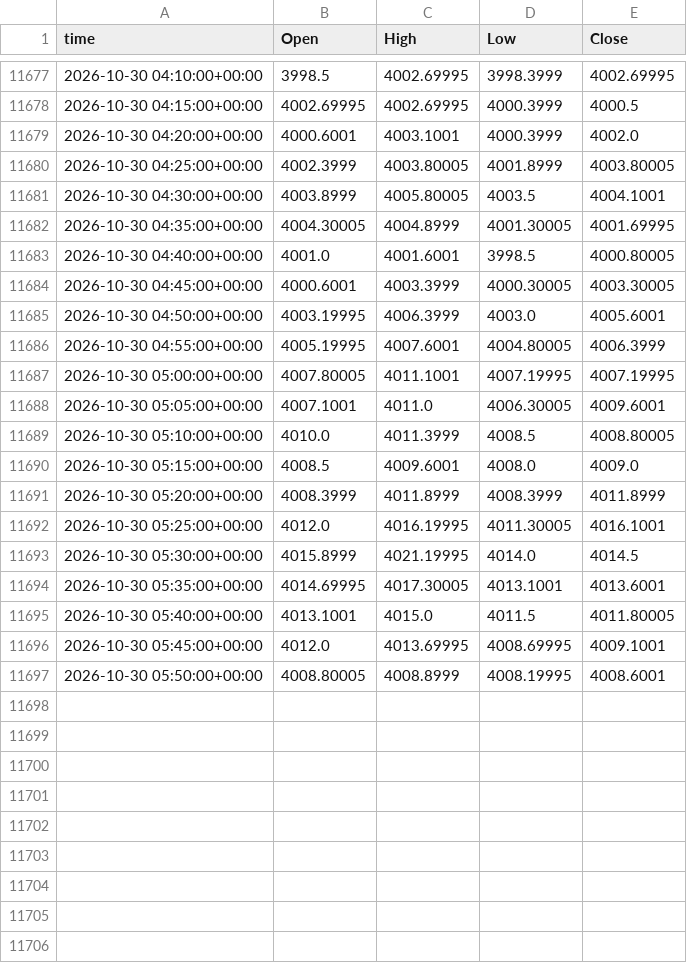
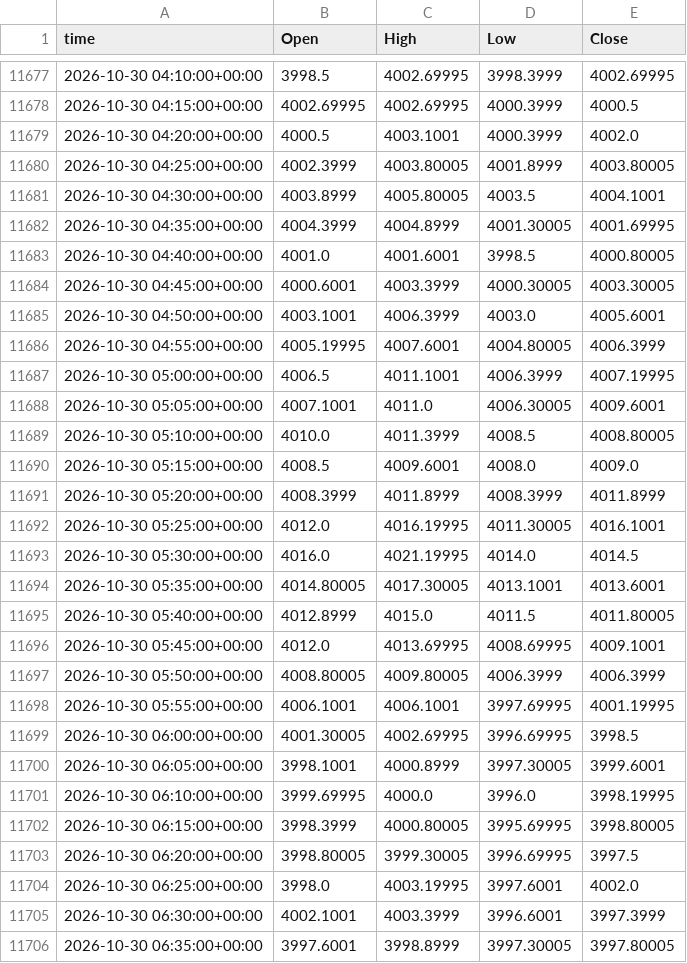
Before and after one commit to viruop/paper-arena, a CSV file: data/market/intraday/GC_F_5m.csv, drawn as a sheet; only a part is shown, gaps mark what is left out.

```diff
--- a/data/market/intraday/GC_F_5m.csv
+++ b/data/market/intraday/GC_F_5m.csv
@@ -11678,11 +11678,11 @@ time,Open,High,Low,Close
 2026-10-30 04:15:00+00:00,4002.69995,4002.69995,4000.3999,4000.5
-2026-10-30 04:20:00+00:00,4000.6001,4003.1001,4000.3999,4002.0
+2026-10-30 04:20:00+00:00,4000.5,4003.1001,4000.3999,4002.0
 2026-10-30 04:25:00+00:00,4002.3999,4003.80005,4001.8999,4003.80005
 2026-10-30 04:30:00+00:00,4003.8999,4005.80005,4003.5,4004.1001
-2026-10-30 04:35:00+00:00,4004.30005,4004.8999,4001.30005,4001.69995
+2026-10-30 04:35:00+00:00,4004.3999,4004.8999,4001.30005,4001.69995
 2026-10-30 04:40:00+00:00,4001.0,4001.6001,3998.5,4000.80005
 2026-10-30 04:45:00+00:00,4000.6001,4003.3999,4000.30005,4003.30005
-2026-10-30 04:50:00+00:00,4003.19995,4006.3999,4003.0,4005.6001
+2026-10-30 04:50:00+00:00,4003.1001,4006.3999,4003.0,4005.6001
 2026-10-30 04:55:00+00:00,4005.19995,4007.6001,4004.80005,4006.3999
-2026-10-30 05:00:00+00:00,4007.80005,4011.1001,4007.19995,4007.19995
+2026-10-30 05:00:00+00:00,4006.5,4011.1001,4006.3999,4007.19995
 2026-10-30 05:05:00+00:00,4007.1001,4011.0,4006.30005,4009.6001
@@ -11692,6 +11692,15 @@ time,Open,High,Low,Close
 2026-10-30 05:25:00+00:00,4012.0,4016.19995,4011.30005,4016.1001
-2026-10-30 05:30:00+00:00,4015.8999,4021.19995,4014.0,4014.5
-2026-10-30 05:35:00+00:00,4014.69995,4017.30005,4013.1001,4013.6001
-2026-10-30 05:40:00+00:00,4013.1001,4015.0,4011.5,4011.80005
+2026-10-30 05:30:00+00:00,4016.0,4021.19995,4014.0,4014.5
+2026-10-30 05:35:00+00:00,4014.80005,4017.30005,4013.1001,4013.6001
+2026-10-30 05:40:00+00:00,4012.8999,4015.0,4011.5,4011.80005
 2026-10-30 05:45:00+00:00,4012.0,4013.69995,4008.69995,4009.1001
-2026-10-30 05:50:00+00:00,4008.80005,4008.8999,4008.19995,4008.6001
+2026-10-30 05:50:00+00:00,4008.80005,4009.80005,4006.3999,4006.3999
+2026-10-30 05:55:00+00:00,4006.1001,4006.1001,3997.69995,4001.19995
+2026-10-30 06:00:00+00:00,4001.30005,4002.69995,3996.69995,3998.5
+2026-10-30 06:05:00+00:00,3998.1001,4000.8999,3997.30005,3999.6001
+2026-10-30 06:10:00+00:00,3999.69995,4000.0,3996.0,3998.19995
+2026-10-30 06:15:00+00:00,3998.3999,4000.80005,3995.69995,3998.80005
+2026-10-30 06:20:00+00:00,3998.80005,3999.30005,3996.69995,3997.5
+2026-10-30 06:25:00+00:00,3998.0,4003.19995,3997.6001,4002.0
+2026-10-30 06:30:00+00:00,4002.1001,4003.3999,3996.6001,3997.3999
+2026-10-30 06:35:00+00:00,3997.6001,3998.8999,3997.30005,3997.80005
```
Also changed, not shown: 1 other file.
